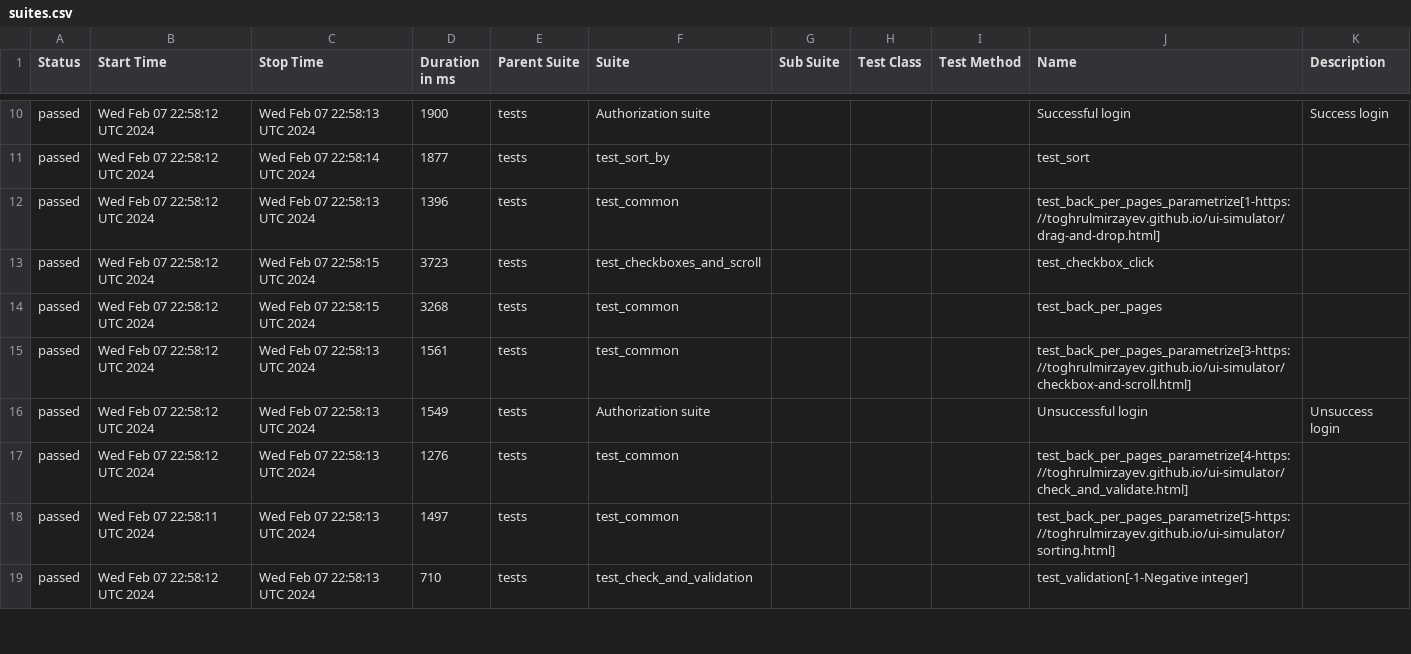
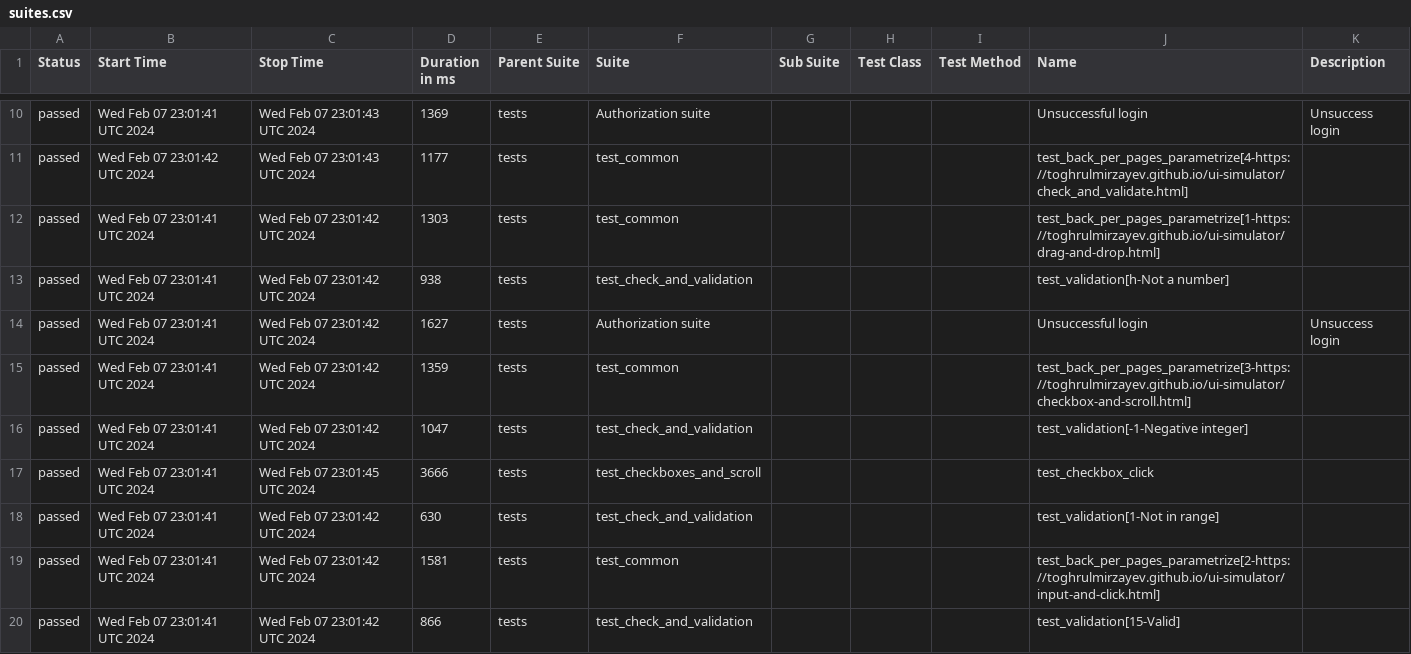
Before and after one commit to ks1non/test-automation, a CSV file: data/suites.csv, drawn as a sheet; only a part is shown, gaps mark what is left out; the diff covers the shown part only.

Commit message:
Deploying to gh-pages from @ ks1non/test-automation@5747b6513f8c1e1dac8457a727ecb559a29aecc4 🚀

```diff
--- a/data/suites.csv
+++ b/data/suites.csv
@@ -10,10 +10,11 @@
-"passed","Wed Feb 07 22:58:12 UTC 2024","Wed Feb 07 22:58:13 UTC 2024","1900","tests","Authorization suite","","","","Successful login","Success login"
-"passed","Wed Feb 07 22:58:12 UTC 2024","Wed Feb 07 22:58:14 UTC 2024","1877","tests","test_sort_by","","","","test_sort",""
-"passed","Wed Feb 07 22:58:12 UTC 2024","Wed Feb 07 22:58:13 UTC 2024","1396","tests","test_common","","","","test_back_per_pages_parametrize[1-https://toghrulmirzayev.github.io/ui-simulator/drag-and-drop.html]",""
-"passed","Wed Feb 07 22:58:12 UTC 2024","Wed Feb 07 22:58:15 UTC 2024","3723","tests","test_checkboxes_and_scroll","","","","test_checkbox_click",""
-"passed","Wed Feb 07 22:58:12 UTC 2024","Wed Feb 07 22:58:15 UTC 2024","3268","tests","test_common","","","","test_back_per_pages",""
-"passed","Wed Feb 07 22:58:12 UTC 2024","Wed Feb 07 22:58:13 UTC 2024","1561","tests","test_common","","","","test_back_per_pages_parametrize[3-https://toghrulmirzayev.github.io/ui-simulator/checkbox-and-scroll.html]",""
-"passed","Wed Feb 07 22:58:12 UTC 2024","Wed Feb 07 22:58:13 UTC 2024","1549","tests","Authorization suite","","","","Unsuccessful login","Unsuccess login"
-"passed","Wed Feb 07 22:58:12 UTC 2024","Wed Feb 07 22:58:13 UTC 2024","1276","tests","test_common","","","","test_back_per_pages_parametrize[4-https://toghrulmirzayev.github.io/ui-simulator/check_and_validate.html]",""
-"passed","Wed Feb 07 22:58:11 UTC 2024","Wed Feb 07 22:58:13 UTC 2024","1497","tests","test_common","","","","test_back_per_pages_parametrize[5-https://toghrulmirzayev.github.io/ui-simulator/sorting.html]",""
-"passed","Wed Feb 07 22:58:12 UTC 2024","Wed Feb 07 22:58:13 UTC 2024","710","tests","test_check_and_validation","","","","test_validation[-1-Negative integer]",""
+"passed","Wed Feb 07 23:01:41 UTC 2024","Wed Feb 07 23:01:43 UTC 2024","1369","tests","Authorization suite","","","","Unsuccessful login","Unsuccess login"
+"passed","Wed Feb 07 23:01:42 UTC 2024","Wed Feb 07 23:01:43 UTC 2024","1177","tests","test_common","","","","test_back_per_pages_parametrize[4-https://toghrulmirzayev.github.io/ui-simulator/check_and_validate.html]",""
+"passed","Wed Feb 07 23:01:41 UTC 2024","Wed Feb 07 23:01:42 UTC 2024","1303","tests","test_common","","","","test_back_per_pages_parametrize[1-https://toghrulmirzayev.github.io/ui-simulator/drag-and-drop.html]",""
+"passed","Wed Feb 07 23:01:41 UTC 2024","Wed Feb 07 23:01:42 UTC 2024","938","tests","test_check_and_validation","","","","test_validation[h-Not a number]",""
+"passed","Wed Feb 07 23:01:41 UTC 2024","Wed Feb 07 23:01:42 UTC 2024","1627","tests","Authorization suite","","","","Unsuccessful login","Unsuccess login"
+"passed","Wed Feb 07 23:01:41 UTC 2024","Wed Feb 07 23:01:42 UTC 2024","1359","tests","test_common","","","","test_back_per_pages_parametrize[3-https://toghrulmirzayev.github.io/ui-simulator/checkbox-and-scroll.html]",""
+"passed","Wed Feb 07 23:01:41 UTC 2024","Wed Feb 07 23:01:42 UTC 2024","1047","tests","test_check_and_validation","","","","test_validation[-1-Negative integer]",""
+"passed","Wed Feb 07 23:01:41 UTC 2024","Wed Feb 07 23:01:45 UTC 2024","3666","tests","test_checkboxes_and_scroll","","","","test_checkbox_click",""
+"passed","Wed Feb 07 23:01:41 UTC 2024","Wed Feb 07 23:01:42 UTC 2024","630","tests","test_check_and_validation","","","","test_validation[1-Not in range]",""
+"passed","Wed Feb 07 23:01:41 UTC 2024","Wed Feb 07 23:01:42 UTC 2024","1581","tests","test_common","","","","test_back_per_pages_parametrize[2-https://toghrulmirzayev.github.io/ui-simulator/input-and-click.html]",""
+"passed","Wed Feb 07 23:01:41 UTC 2024","Wed Feb 07 23:01:42 UTC 2024","866","tests","test_check_and_validation","","","","test_validation[15-Valid]",""
```
Also changed, not shown: 1 added row, 2 removed rows and 37 edited cells elsewhere in this file, 53 other files.
